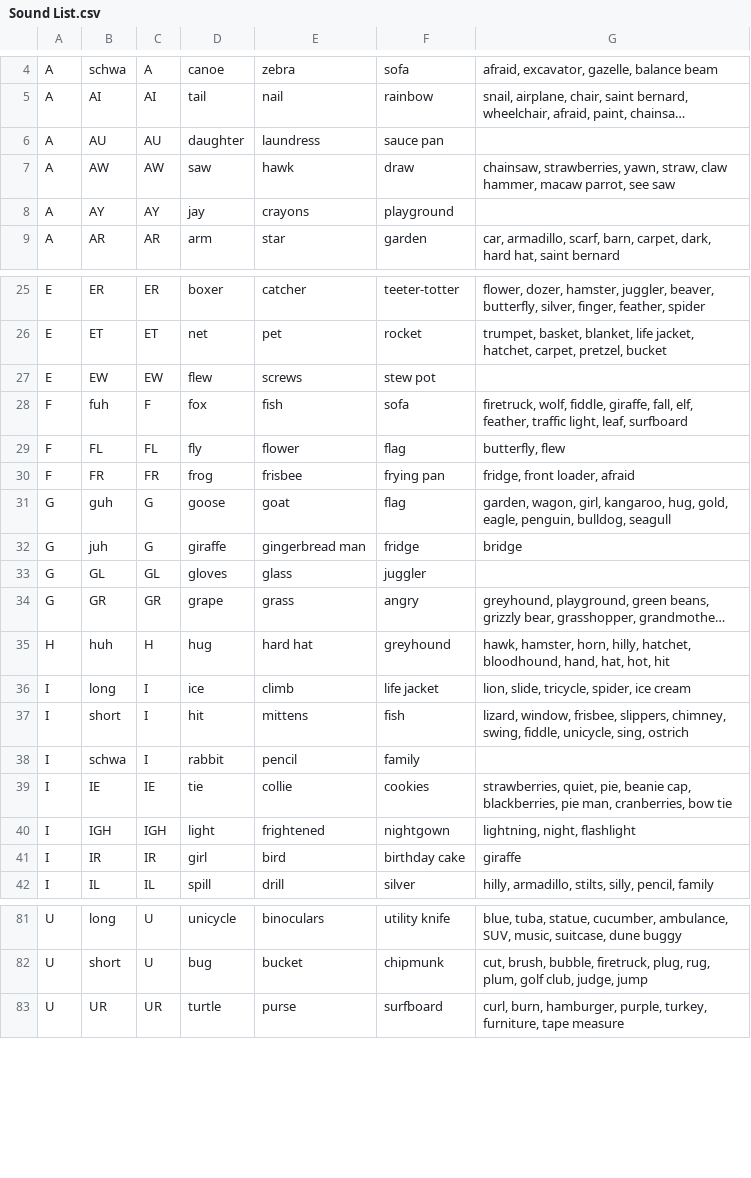
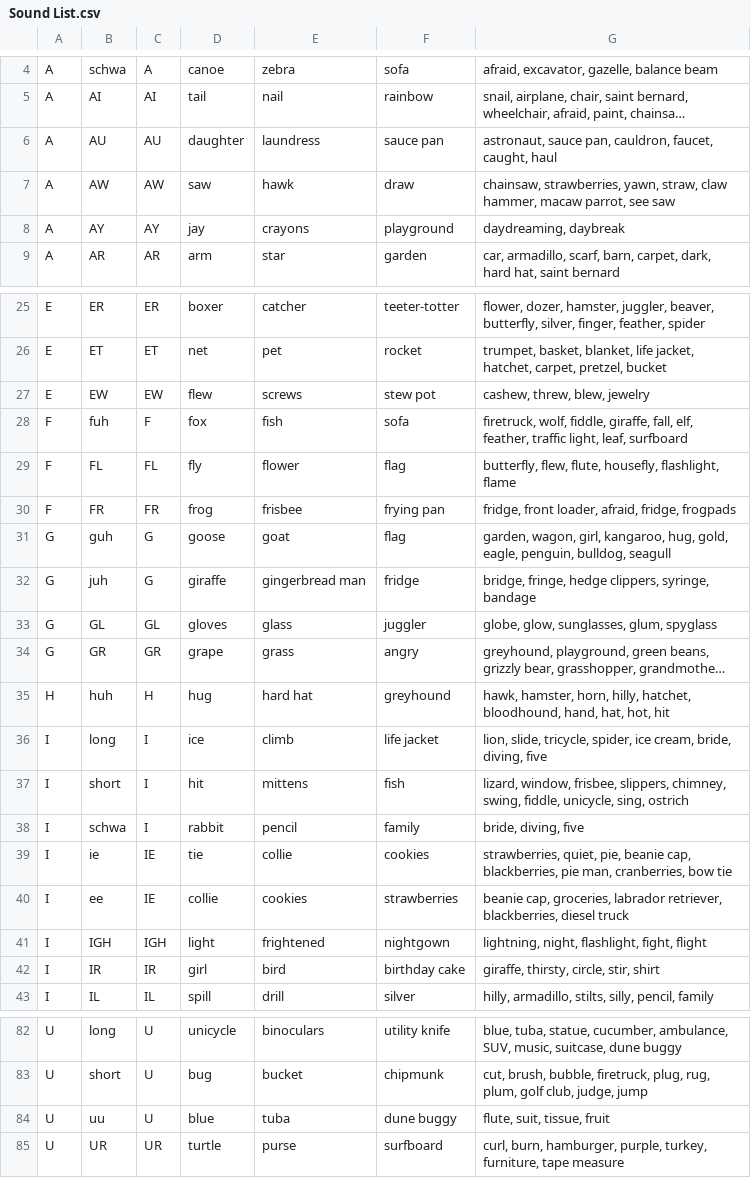
Before and after one commit to calda/Brainy-Phonics, a CSV file: Phonics/Content Model/CSVs/Sound List.csv, drawn as a sheet; only a part is shown, gaps mark what is left out; long unchanged cells end in …; addresses are those after the commit; the diff covers the shown part only; the diff names each change by its address in the sheet, - before the commit and + after, or states it on an @@ line.

Commit message:
Updates to the content model

```diff
--- a/Phonics/Content Model/CSVs/Sound List.csv
+++ b/Phonics/Content Model/CSVs/Sound List.csv
-G6: (empty)
+G6: astronaut, sauce pan, cauldron, faucet, caught, haul
-G8: (empty)
+G8: daydreaming, daybreak
-G27: (empty)
+G27: cashew, threw, blew, jewelry
-G29: butterfly, flew
+G29: butterfly, flew, flute, housefly, flashlight, flame
-G30: fridge, front loader, afraid
+G30: fridge, front loader, afraid, fridge, frogpads
-G32: bridge
+G32: bridge, fringe, hedge clippers, syringe, bandage
-G33: (empty)
+G33: globe, glow, sunglasses, glum, spyglass
-G36: …spider, ice cream
+G36: …spider, ice cream, bride, diving, five
-G38: (empty)
+G38: bride, diving, five
-B39: IE
+B39: ie
+row 40: I | ee | IE | collie | cookies | strawberries | beanie cap, groceries, labrador retriever, blackberries, diesel truck
-G41: lightning, night, flashlight
+G41: lightning, night, flashlight, fight, flight
-G42: giraffe
+G42: giraffe, thirsty, circle, stir, shirt
+row 84: U | uu | U | blue | tuba | dune buggy | flute, suit, tissue, fruit
```
Also changed, not shown: 11 edited cells elsewhere in this file, 16 other files.
